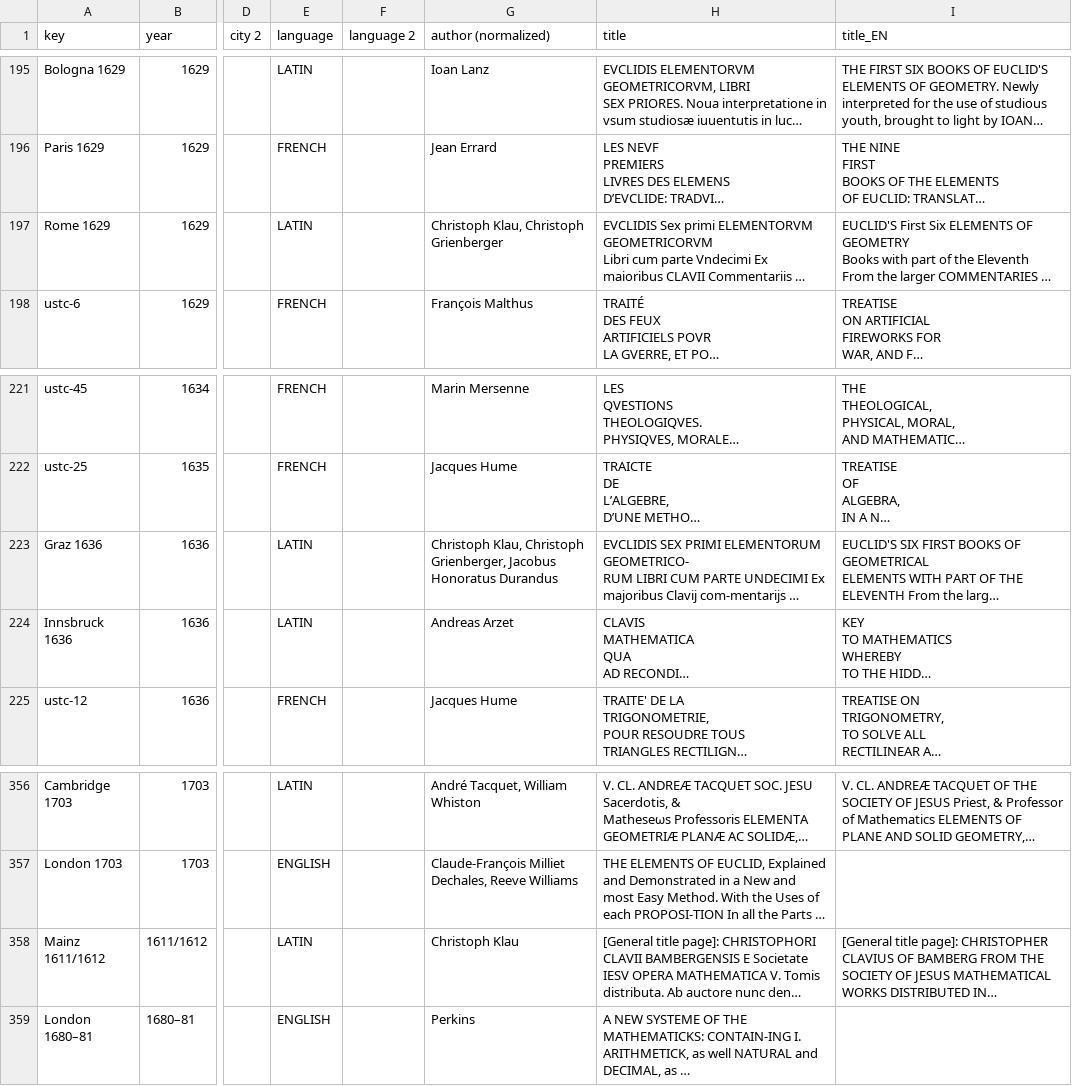
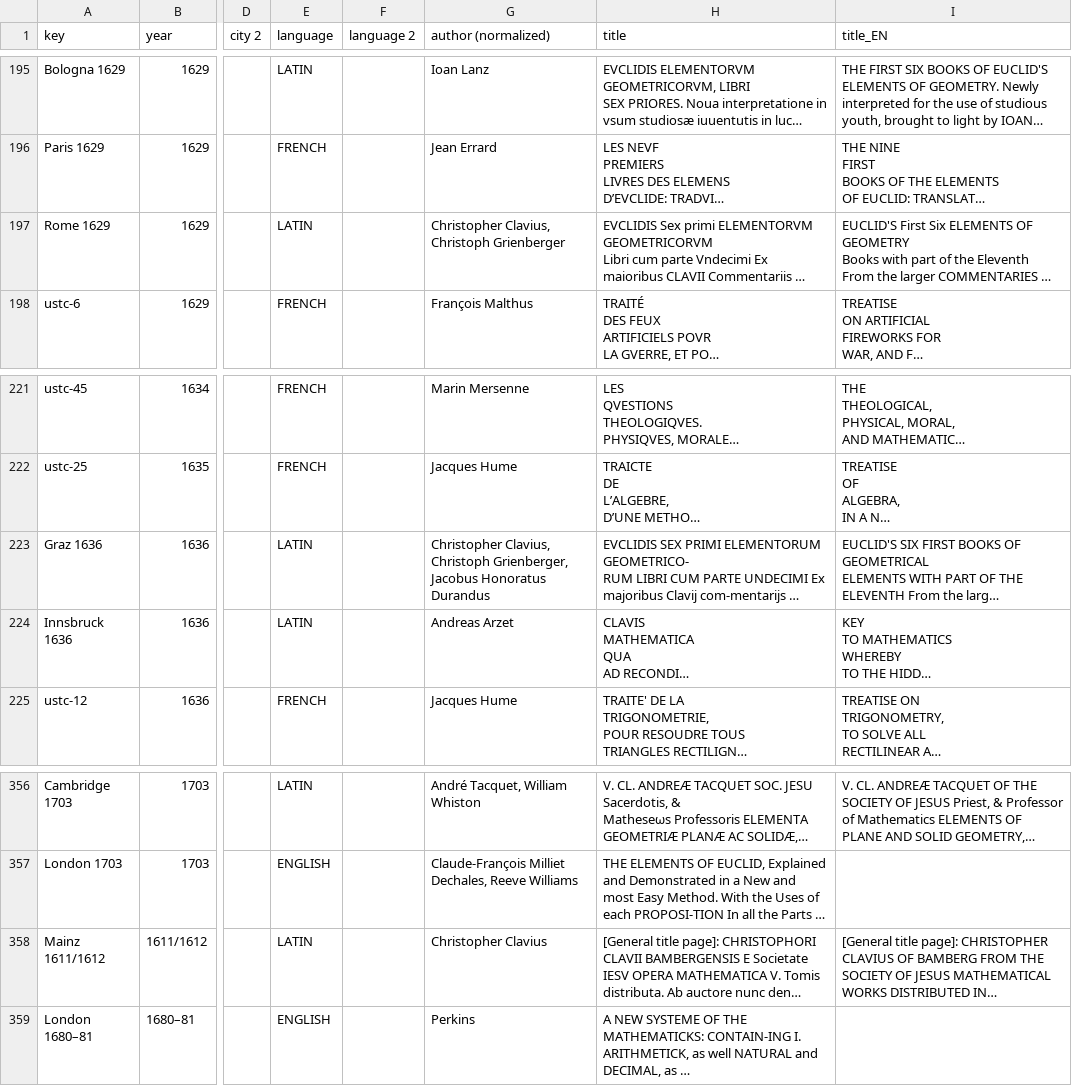
Before and after one commit to ReallyLiri/elements-title-pages, a CSV file: public/docs/EiP.csv, drawn as a sheet; only a part is shown, gaps mark what is left out; long unchanged cells end in …; the diff covers the shown part only; the diff names each change by its address in the sheet, - before the commit and + after, or states it on an @@ line.

```diff
--- a/public/docs/EiP.csv
+++ b/public/docs/EiP.csv
-G197 (author (normalized)): Christoph Klau, Christoph Grienberger
+G197 (author (normalized)): Christopher Clavius, Christoph Grienberger
-G223 (author (normalized)): Christoph Klau, Christoph Grienberger,…
+G223 (author (normalized)): Christopher Clavius, Christoph Grienberger,…
-G358 (author (normalized)): Christoph Klau
+G358 (author (normalized)): Christopher Clavius
```
Also changed, not shown: 27 edited cells elsewhere in this file.
